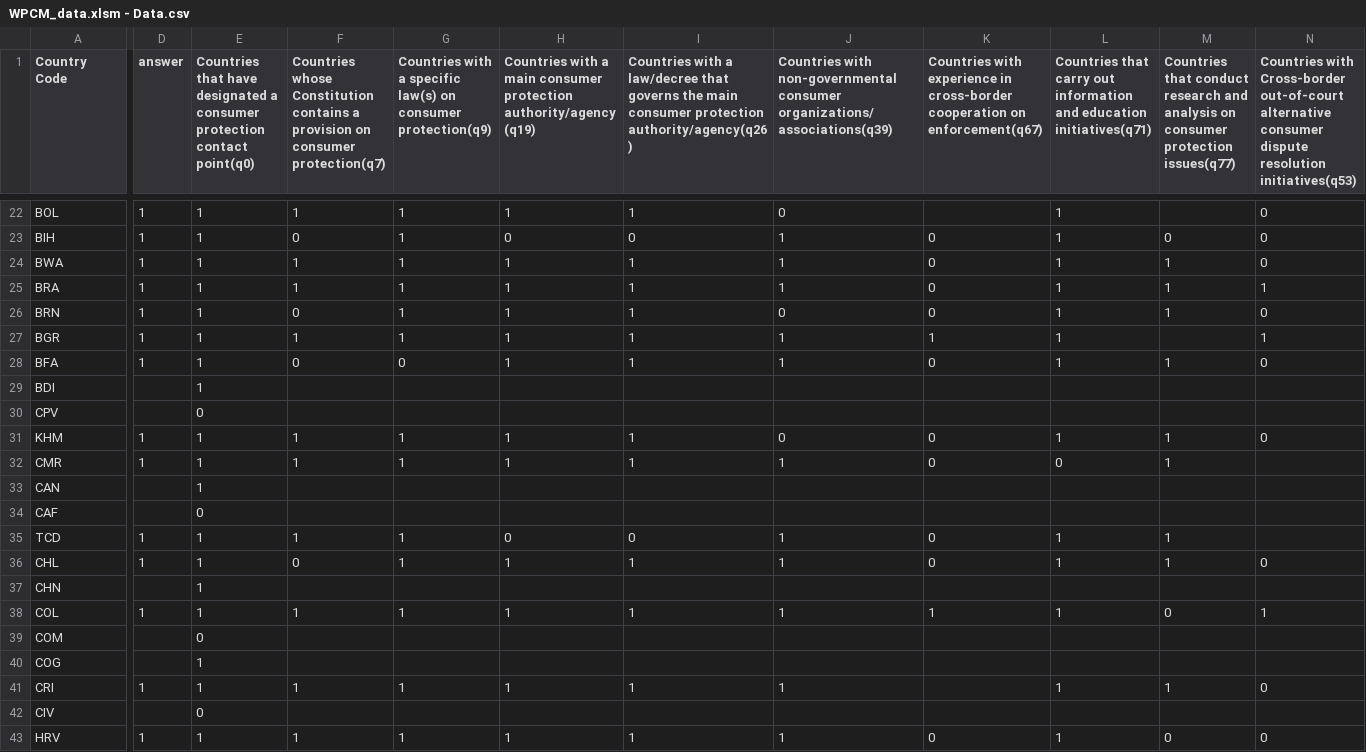
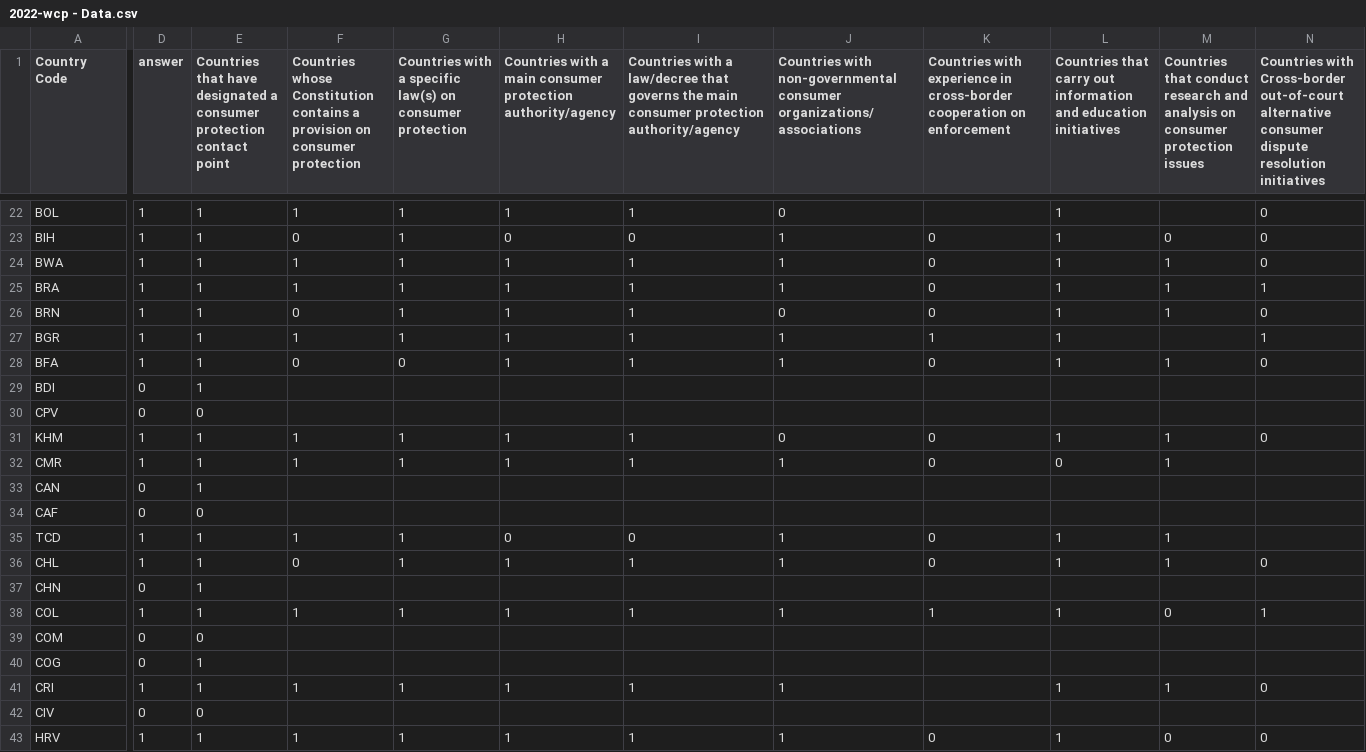
Before and after one commit to unctad-infovis/2022-wcp, a CSV file: data/2022-wcp - Data.csv (was data/WPCM_data.xlsm - Data.csv), drawn as a sheet; only a part is shown, gaps mark what is left out; the diff covers the shown part only; the diff names each change by its address in the sheet, - before the commit and + after, or states it on an @@ line.

Commit message:
Updated data

```diff
--- a/data/WPCM_data.xlsm - Data.csv
+++ b/data/2022-wcp - Data.csv
-E1: …protection contact point(q0)
+E1: …protection contact point
-F1: …on consumer protection(q7)
+F1: …on consumer protection
-G1: …on consumer protection(q9)
+G1: …on consumer protection
-H1: …protection authority/agency (q19)
+H1: …protection authority/agency
-I1: …consumer protection authority/agency(q26)
+I1: …consumer protection authority/agency
-J1: …non-governmental consumer organizations/associations(q39)
+J1: …non-governmental consumer organizations/associations
-K1: …cooperation on enforcement(q67)
+K1: …cooperation on enforcement
-L1: …and education initiatives(q71)
+L1: …and education initiatives
-M1: …consumer protection issues(q77)
+M1: …consumer protection issues
-N1: …dispute resolution initiatives(q53)
+N1: …dispute resolution initiatives
-D29:D30 (answer): (empty)
+D29:D30 (answer): 0
-D33:D34 (answer): (empty)
+D33:D34 (answer): 0
-D37 (answer): (empty)
+D37 (answer): 0
-D39:D40 (answer): (empty)
+D39:D40 (answer): 0
-D42 (answer): (empty)
+D42 (answer): 0
```
Also changed, not shown: 98 edited cells elsewhere in this file, 3 other files.
